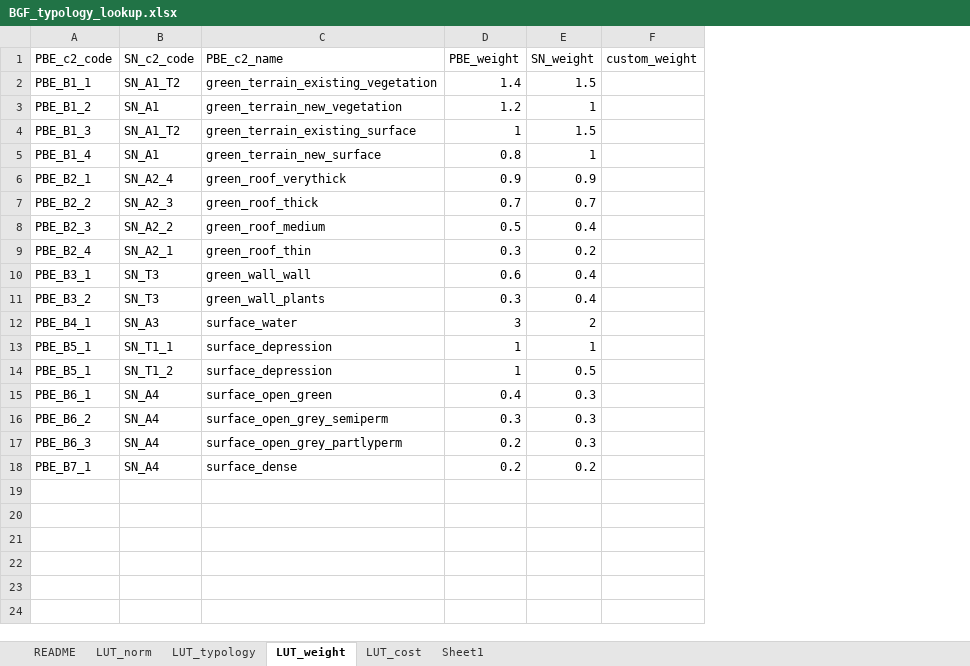
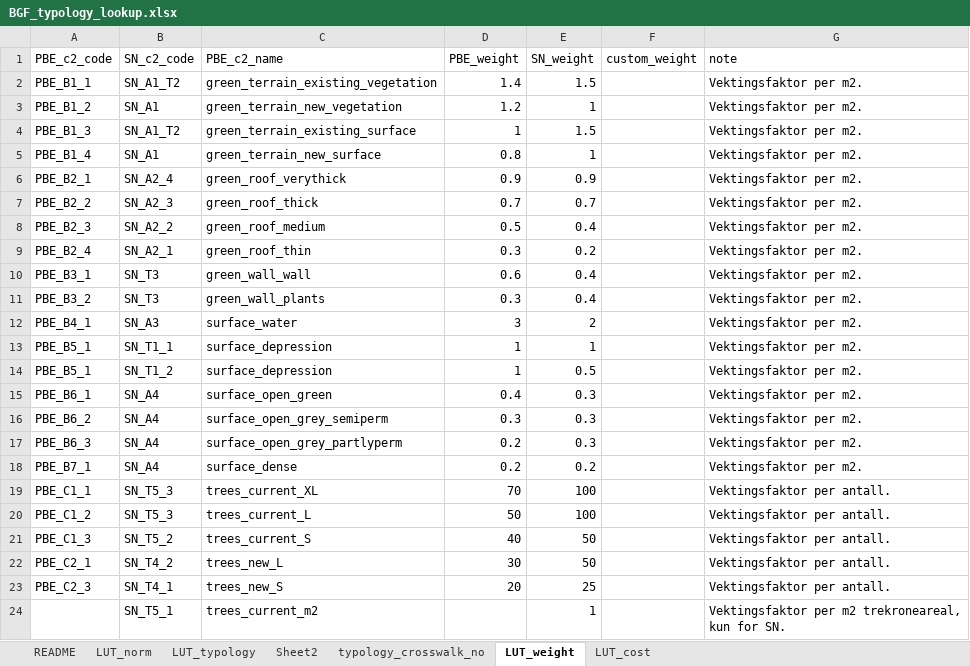
Before and after one commit to ac-willeke/BGF-QGIS, an Excel workbook: bgf_qgis_3.x_example/bgf_lookup/BGF_typology_lookup.xlsx, sheet LUT_weight, drawn as a sheet; values as stored, in another font and other column widths than the file's, no borders; the diff names each change by its address in the sheet, - before the commit and + after, or states it on an @@ line.

```diff
--- a/bgf_qgis_3.x_example/bgf_lookup/BGF_typology_lookup.xlsx (sheet LUT_weight)
+++ b/bgf_qgis_3.x_example/bgf_lookup/BGF_typology_lookup.xlsx (sheet LUT_weight)
-sheet tab: Sheet1
+sheet tab: typology_crosswalk_no
+sheet tab: Sheet2
@@ sheet tab order changed: README | LUT_norm | LUT_typology | Sheet2 | typology_crosswalk_no | LUT_weight | LUT_cost @@
+column G (note), rows 2-18: all Vektingsfaktor per m2.
+row 19: PBE_C1_1 | SN_T5_3 | trees_current_XL | 70 | 100 |  | Vektingsfaktor per antall.
+row 20: PBE_C1_2 | SN_T5_3 | trees_current_L | 50 | 100 |  | Vektingsfaktor per antall.
+row 21: PBE_C1_3 | SN_T5_2 | trees_current_S | 40 | 50 |  | Vektingsfaktor per antall.
+row 22: PBE_C2_1 | SN_T4_2 | trees_new_L | 30 | 50 |  | Vektingsfaktor per antall.
+row 23: PBE_C2_3 | SN_T4_1 | trees_new_S | 20 | 25 |  | Vektingsfaktor per antall.
+row 24:  | SN_T5_1 | trees_current_m2 |  | 1 |  | Vektingsfaktor per m2 trekroneareal, kun for SN.
```
Also changed, not shown: sheet LUT_typology, sheet LUT_cost, sheet typology_crosswalk_no, 7 other files.
